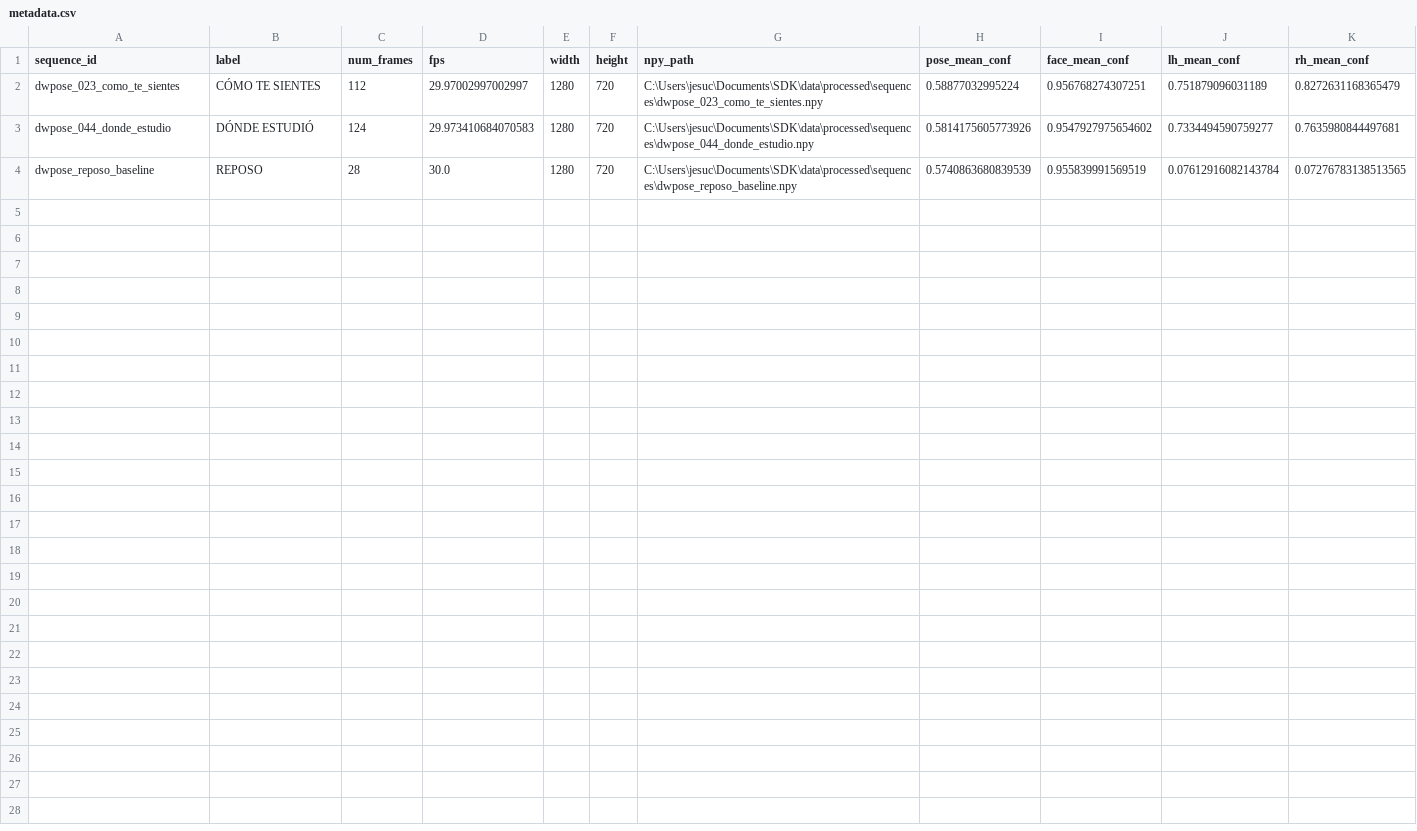
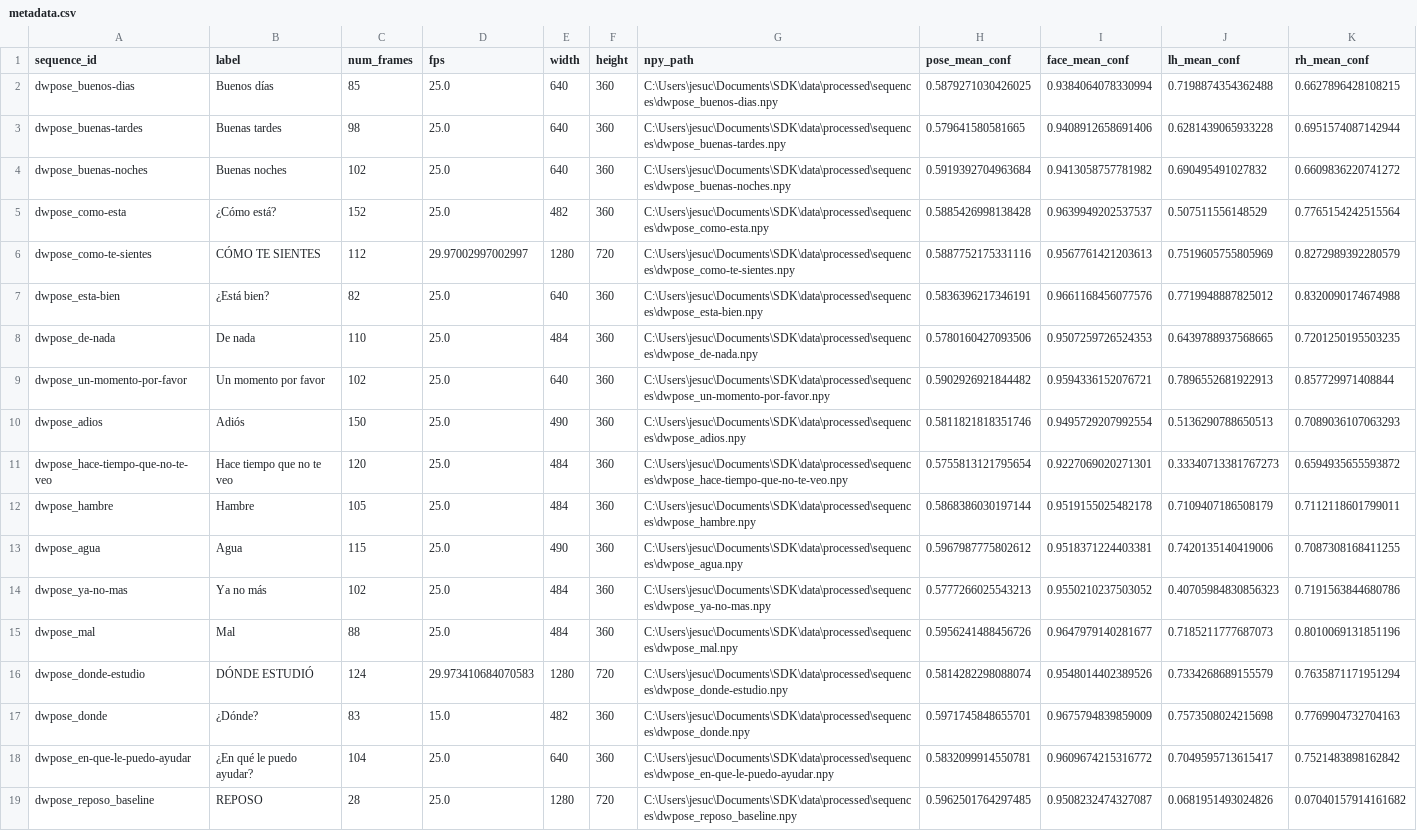
Before and after one commit to HectorZL/LSEC-SDK, a CSV file: data/processed/metadata.csv, drawn as a sheet.

Commit message:
feat(training): train full 17-sign Conversational Pack with DWPose GPU
- download missing conversational videos via yt-dlp
- extract Whole-Body GPU keypoints with DWPose for 17 conversational signs
- configure neutral baseline 'REPOSO' class (18 total classes)
- train BiLSTM + Attention to 99.2% accuracy on NVIDIA RTX 3060
- achieve 17/17 sign verification rate with average target confidence > 98%
- structure thematic tutor sections: SALUDOS, SALUD, COMIDA, TRABAJO, GENERAL

```diff
--- a/data/processed/metadata.csv
+++ b/data/processed/metadata.csv
@@ -1,4 +1,19 @@
 sequence_id,label,num_frames,fps,width,height,npy_path,pose_mean_conf,face_mean_conf,lh_mean_conf,rh_mean_conf
-dwpose_023_como_te_sientes,CÓMO TE SIENTES,112,29.97002997002997,1280,720,C:\Users\jesuc\Documents\SDK\data\processed\sequences\dwpose_023_como_te_sientes.npy,0.58877032995224,0.956768274307251,0.751879096031189,0.8272631168365479
-dwpose_044_donde_estudio,DÓNDE ESTUDIÓ,124,29.973410684070583,1280,720,C:\Users\jesuc\Documents\SDK\data\processed\sequences\dwpose_044_donde_estudio.npy,0.5814175605773926,0.9547927975654602,0.7334494590759277,0.7635980844497681
-dwpose_reposo_baseline,REPOSO,28,30.0,1280,720,C:\Users\jesuc\Documents\SDK\data\processed\sequences\dwpose_reposo_baseline.npy,0.5740863680839539,0.955839991569519,0.07612916082143784,0.07276783138513565
+dwpose_buenos-dias,Buenos días,85,25.0,640,360,C:\Users\jesuc\Documents\SDK\data\processed\sequences\dwpose_buenos-dias.npy,0.5879271030426025,0.9384064078330994,0.7198874354362488,0.6627896428108215
+dwpose_buenas-tardes,Buenas tardes,98,25.0,640,360,C:\Users\jesuc\Documents\SDK\data\processed\sequences\dwpose_buenas-tardes.npy,0.579641580581665,0.9408912658691406,0.6281439065933228,0.6951574087142944
+dwpose_buenas-noches,Buenas noches,102,25.0,640,360,C:\Users\jesuc\Documents\SDK\data\processed\sequences\dwpose_buenas-noches.npy,0.5919392704963684,0.9413058757781982,0.690495491027832,0.6609836220741272
+dwpose_como-esta,¿Cómo está?,152,25.0,482,360,C:\Users\jesuc\Documents\SDK\data\processed\sequences\dwpose_como-esta.npy,0.5885426998138428,0.9639949202537537,0.507511556148529,0.7765154242515564
+dwpose_como-te-sientes,CÓMO TE SIENTES,112,29.97002997002997,1280,720,C:\Users\jesuc\Documents\SDK\data\processed\sequences\dwpose_como-te-sientes.npy,0.5887752175331116,0.9567761421203613,0.7519605755805969,0.8272989392280579
+dwpose_esta-bien,¿Está bien?,82,25.0,640,360,C:\Users\jesuc\Documents\SDK\data\processed\sequences\dwpose_esta-bien.npy,0.5836396217346191,0.9661168456077576,0.7719948887825012,0.8320090174674988
+dwpose_de-nada,De nada,110,25.0,484,360,C:\Users\jesuc\Documents\SDK\data\processed\sequences\dwpose_de-nada.npy,0.5780160427093506,0.9507259726524353,0.6439788937568665,0.7201250195503235
+dwpose_un-momento-por-favor,Un momento por favor,102,25.0,640,360,C:\Users\jesuc\Documents\SDK\data\processed\sequences\dwpose_un-momento-por-favor.npy,0.5902926921844482,0.9594336152076721,0.7896552681922913,0.857729971408844
+dwpose_adios,Adiós,150,25.0,490,360,C:\Users\jesuc\Documents\SDK\data\processed\sequences\dwpose_adios.npy,0.5811821818351746,0.9495729207992554,0.5136290788650513,0.7089036107063293
+dwpose_hace-tiempo-que-no-te-veo,Hace tiempo que no te veo,120,25.0,484,360,C:\Users\jesuc\Documents\SDK\data\processed\sequences\dwpose_hace-tiempo-que-no-te-veo.npy,0.5755813121795654,0.9227069020271301,0.33340713381767273,0.6594935655593872
+dwpose_hambre,Hambre,105,25.0,484,360,C:\Users\jesuc\Documents\SDK\data\processed\sequences\dwpose_hambre.npy,0.5868386030197144,0.9519155025482178,0.7109407186508179,0.7112118601799011
+dwpose_agua,Agua,115,25.0,490,360,C:\Users\jesuc\Documents\SDK\data\processed\sequences\dwpose_agua.npy,0.5967987775802612,0.9518371224403381,0.7420135140419006,0.7087308168411255
+dwpose_ya-no-mas,Ya no más,102,25.0,484,360,C:\Users\jesuc\Documents\SDK\data\processed\sequences\dwpose_ya-no-mas.npy,0.5777266025543213,0.9550210237503052,0.40705984830856323,0.7191563844680786
+dwpose_mal,Mal,88,25.0,484,360,C:\Users\jesuc\Documents\SDK\data\processed\sequences\dwpose_mal.npy,0.5956241488456726,0.9647979140281677,0.7185211777687073,0.8010069131851196
+dwpose_donde-estudio,DÓNDE ESTUDIÓ,124,29.973410684070583,1280,720,C:\Users\jesuc\Documents\SDK\data\processed\sequences\dwpose_donde-estudio.npy,0.5814282298088074,0.9548014402389526,0.7334268689155579,0.7635871171951294
+dwpose_donde,¿Dónde?,83,15.0,482,360,C:\Users\jesuc\Documents\SDK\data\processed\sequences\dwpose_donde.npy,0.5971745848655701,0.9675794839859009,0.7573508024215698,0.7769904732704163
+dwpose_en-que-le-puedo-ayudar,¿En qué le puedo ayudar?,104,25.0,640,360,C:\Users\jesuc\Documents\SDK\data\processed\sequences\dwpose_en-que-le-puedo-ayudar.npy,0.5832099914550781,0.9609674215316772,0.7049595713615417,0.7521483898162842
+dwpose_reposo_baseline,REPOSO,28,25.0,1280,720,C:\Users\jesuc\Documents\SDK\data\processed\sequences\dwpose_reposo_baseline.npy,0.5962501764297485,0.9508232474327087,0.0681951493024826,0.07040157914161682
```
Also changed, not shown: 20 other files.
